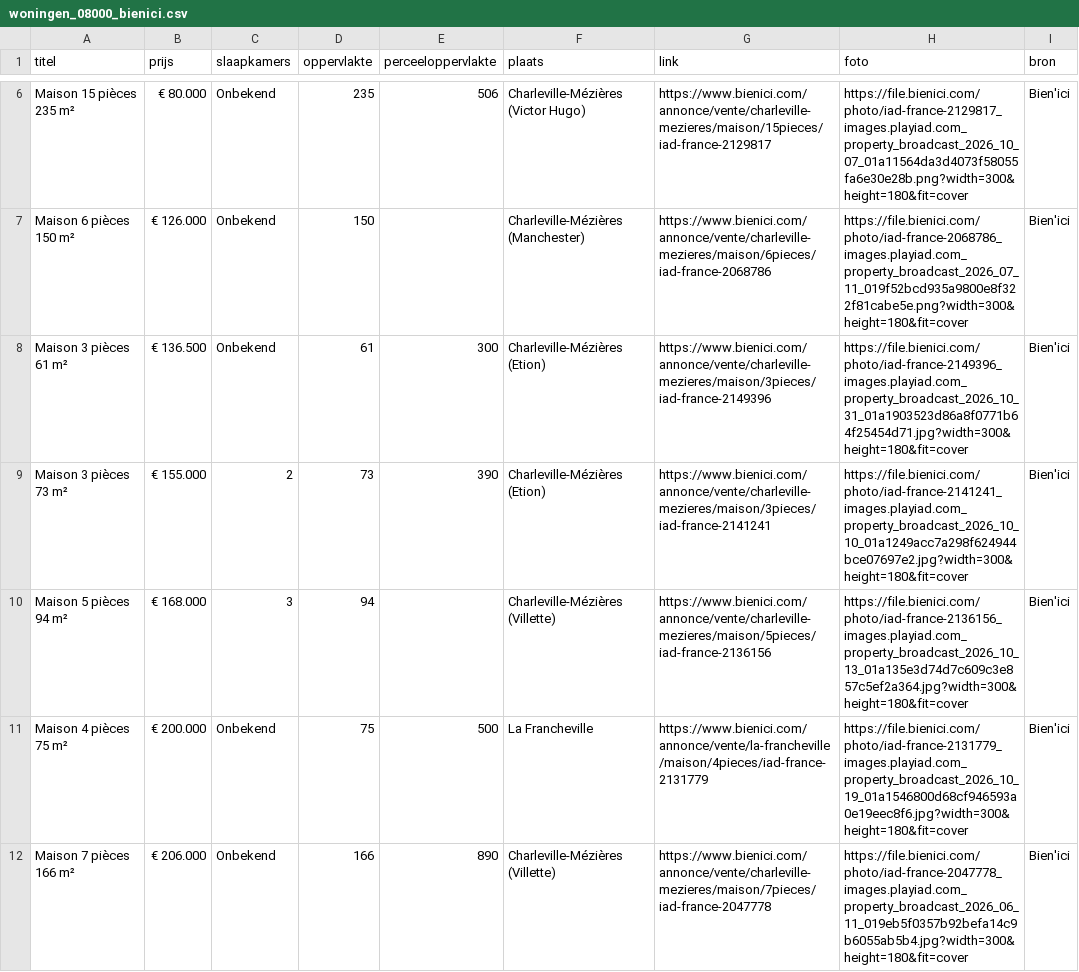
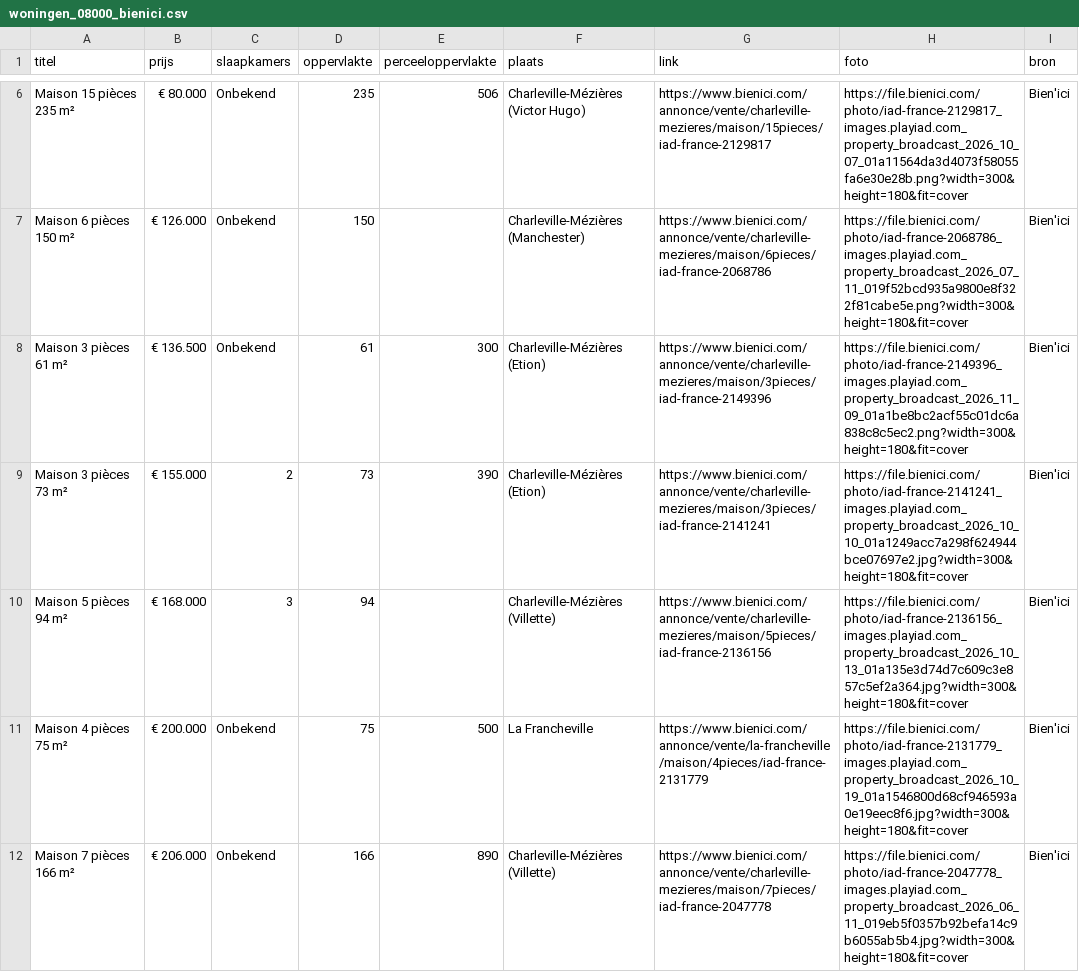
Before and after one commit to janvijverberg918/Huizenzoeker-Frankrijk, a CSV file: woningen_08000_bienici.csv, drawn as a sheet; only a part is shown, gaps mark what is left out; the diff covers the shown part only.

```diff
--- a/woningen_08000_bienici.csv
+++ b/woningen_08000_bienici.csv
@@ -7,3 +7,3 @@ Maison 15 pièces 235 m²,€ 80.000,Onbekend,235,506,Charleville-Mézières (Vi
 Maison 6 pièces 150 m²,€ 126.000,Onbekend,150,,Charleville-Mézières (Manchester),https://www.bienici.com/annonce/vente/charleville-mezieres/maison/6pieces/iad-france-2068786,https://file.bienici.com/photo/iad-france-2068786_images.playiad.com_property_broadcast_2026_07_11_019f52bcd935a9800e8f322f81cabe5e.png?width=300&height=180&fit=cover,Bien'ici
-Maison 3 pièces 61 m²,€ 136.500,Onbekend,61,300,Charleville-Mézières (Etion),https://www.bienici.com/annonce/vente/charleville-mezieres/maison/3pieces/iad-france-2149396,https://file.bienici.com/photo/iad-france-2149396_images.playiad.com_property_broadcast_2026_10_31_01a1903523d86a8f0771b64f25454d71.jpg?width=300&height=180&fit=cover,Bien'ici
+Maison 3 pièces 61 m²,€ 136.500,Onbekend,61,300,Charleville-Mézières (Etion),https://www.bienici.com/annonce/vente/charleville-mezieres/maison/3pieces/iad-france-2149396,https://file.bienici.com/photo/iad-france-2149396_images.playiad.com_property_broadcast_2026_11_09_01a1be8bc2acf55c01dc6a838c8c5ec2.png?width=300&height=180&fit=cover,Bien'ici
 Maison 3 pièces 73 m²,€ 155.000,2,73,390,Charleville-Mézières (Etion),https://www.bienici.com/annonce/vente/charleville-mezieres/maison/3pieces/iad-france-2141241,https://file.bienici.com/photo/iad-france-2141241_images.playiad.com_property_broadcast_2026_10_10_01a1249acc7a298f624944bce07697e2.jpg?width=300&height=180&fit=cover,Bien'ici
```
Also changed, not shown: 1 added row and 1 moved row elsewhere in this file, woningen_02120_bienici.csv, woningen_02170_bienici.csv, 12 other files.
